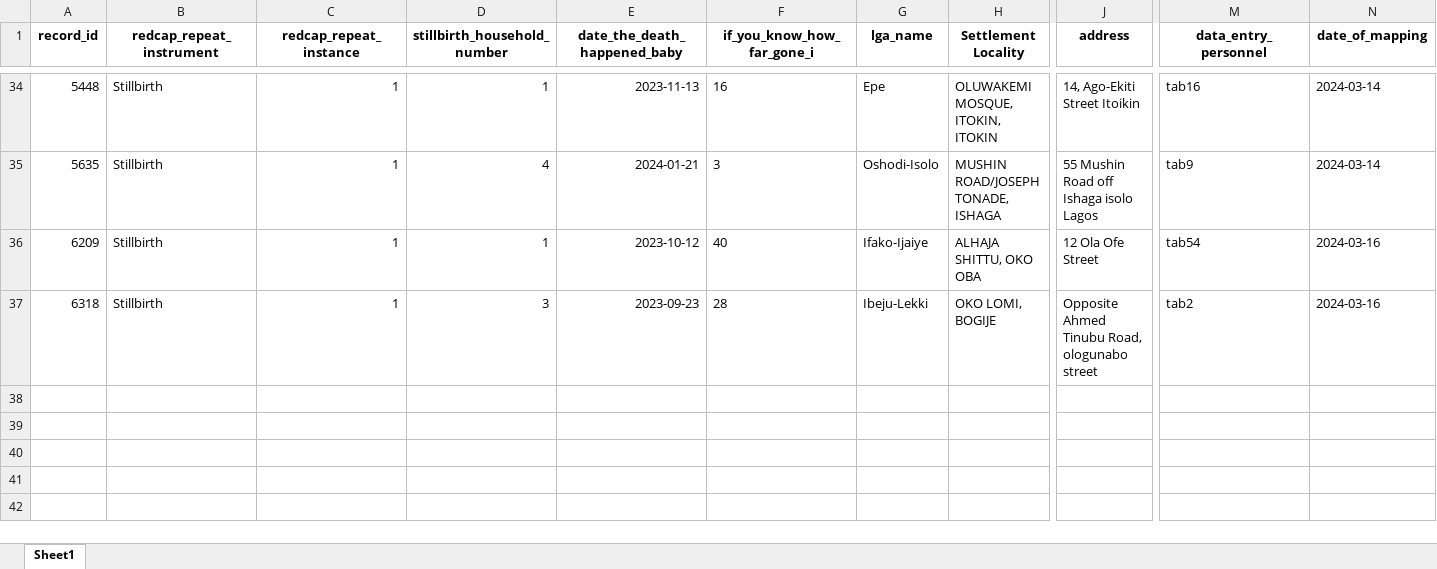
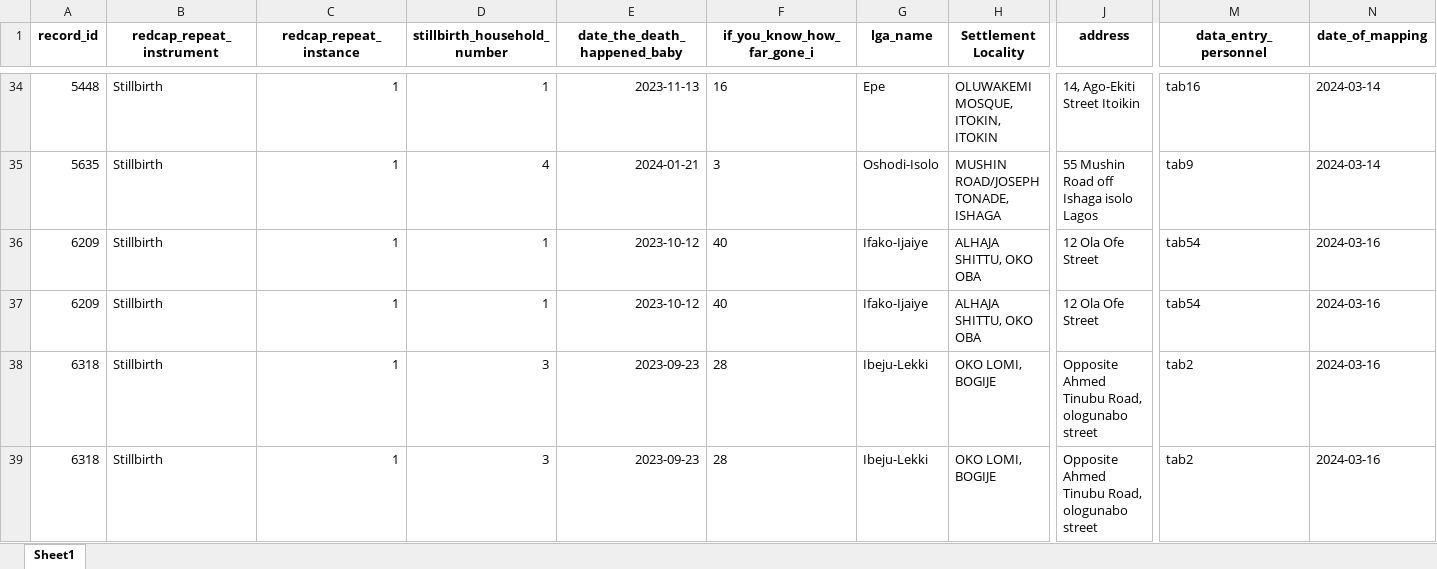
Before and after one commit to concentratdhamm/LVASA, an Excel workbook: Stillbirth.xlsx, sheet Sheet1, drawn as a sheet; only a part is shown, gaps mark what is left out; values as stored, in another font and other column widths than the file's, no borders; rows hold the shown columns only; the diff names each change by its address in the sheet, - before the commit and + after, or states it on an @@ line.

```diff
--- a/Stillbirth.xlsx (sheet Sheet1)
+++ b/Stillbirth.xlsx (sheet Sheet1)
+row 37: 6209 | Stillbirth | 1 | 1 | 2023-10-12 | 40 | Ifako-Ijaiye | ALHAJA SHITTU, OKO OBA | 12 Ola Ofe Street | tab54 | 2024-03-16
+row 38: 6318 | Stillbirth | 1 | 3 | 2023-09-23 | 28 | Ibeju-Lekki | OKO LOMI, BOGIJE | Opposite Ahmed Tinubu Road, ologunabo street | tab2 | 2024-03-16
```
Also changed, not shown: About_the_household.xlsx, House_Mapping.xlsx, 9 other files.
